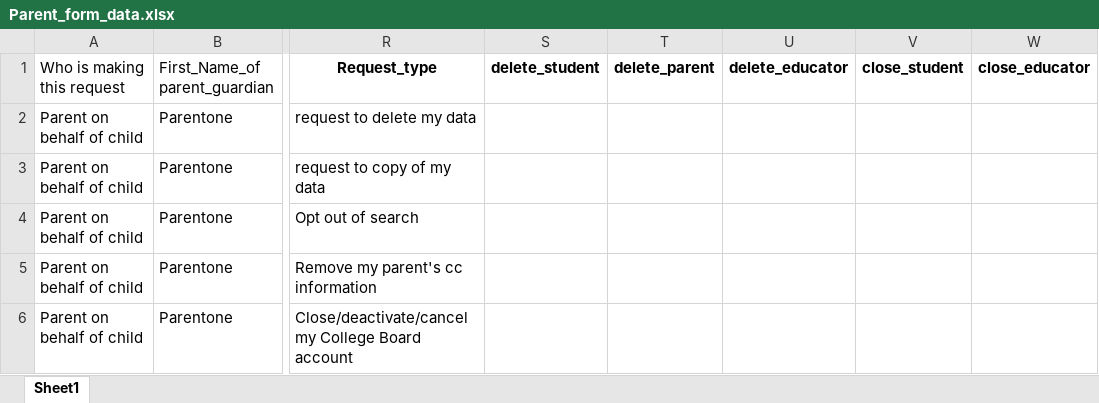
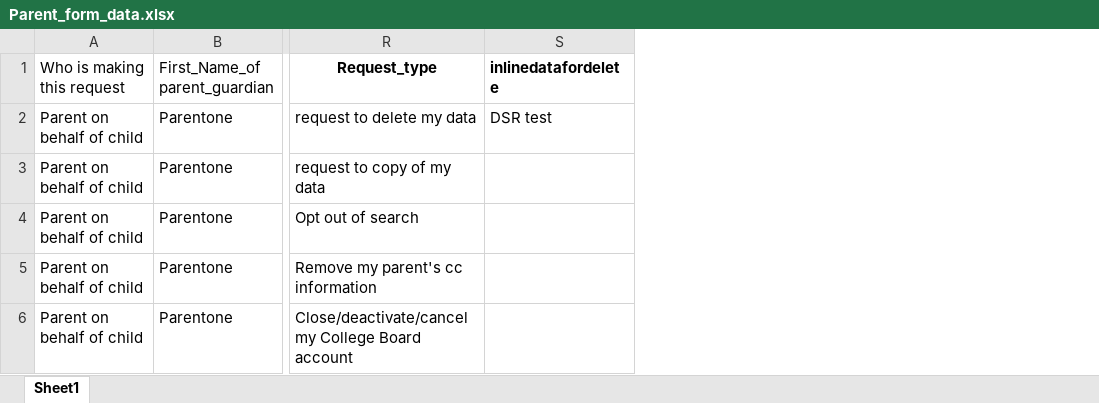
Before and after one commit to rohinigunalan/MyRepo, an Excel workbook: Newfolder/dsr/data/Parent_form_data.xlsx, sheet Sheet1, drawn as a sheet; only a part is shown, gaps mark what is left out; values as stored, in another font and other column widths than the file's, no borders; removed rows and columns are numbered as before the commit, all else as after; the diff names each change by its address in the sheet, - before the commit and + after, or states it on an @@ line.

```diff
--- a/Newfolder/dsr/data/Parent_form_data.xlsx (sheet Sheet1)
+++ b/Newfolder/dsr/data/Parent_form_data.xlsx (sheet Sheet1)
-column S (delete_student), empty
-column T (delete_parent), empty
-column U (delete_educator), empty
-column V (close_student), empty
-column W (close_educator), empty
+column S (inlinedatafordelete), row 2: DSR test
```
Also changed, not shown: 1 other file.
